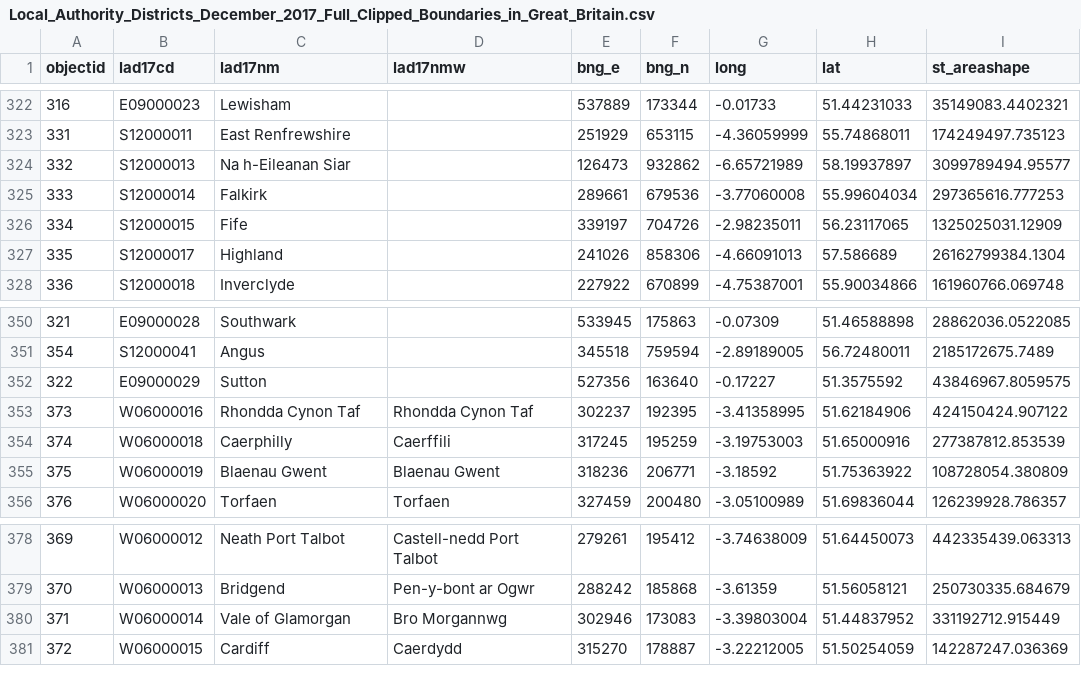
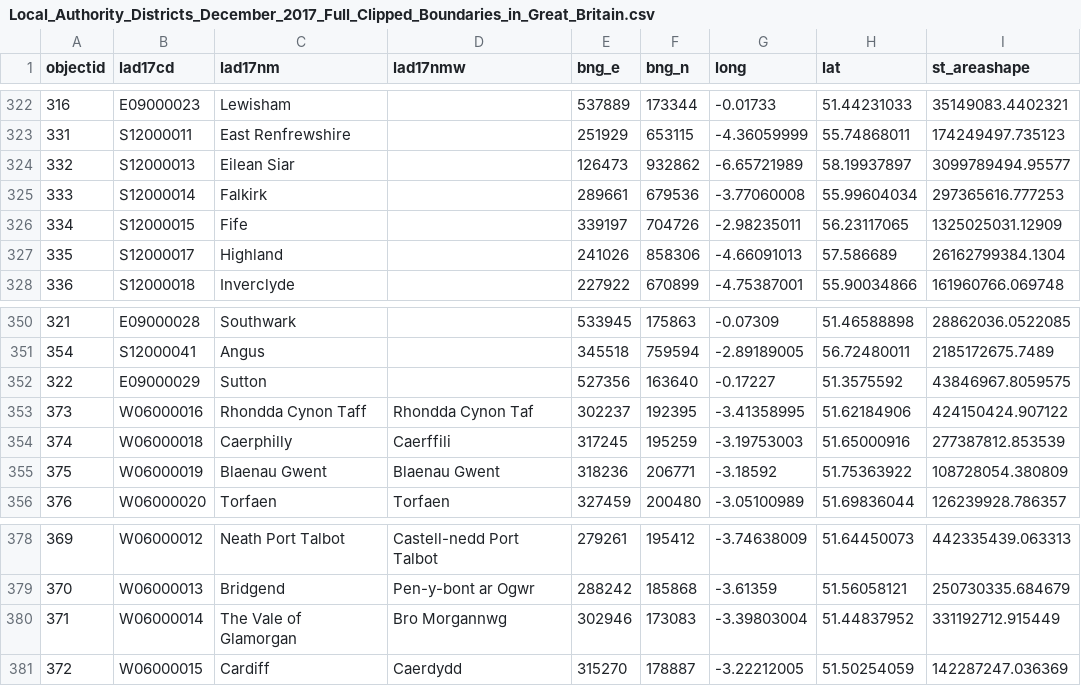
Before and after one commit to alfredholmes/abm_job_locations, a CSV file: data/Local_Authority_Districts_December_2017_Full_Clipped_Boundaries_in_Great_Britain.csv, drawn as a sheet; only a part is shown, gaps mark what is left out; the diff names each change by its address in the sheet, - before the commit and + after, or states it on an @@ line.

```diff
--- a/data/Local_Authority_Districts_December_2017_Full_Clipped_Boundaries_in_Great_Britain.csv
+++ b/data/Local_Authority_Districts_December_2017_Full_Clipped_Boundaries_in_Great_Britain.csv
-C324 (lad17nm): Na h-Eileanan Siar
+C324 (lad17nm): Eilean Siar
-C353 (lad17nm): Rhondda Cynon Taf
+C353 (lad17nm): Rhondda Cynon Taff
-C380 (lad17nm): Vale of Glamorgan
+C380 (lad17nm): The Vale of Glamorgan
```
Also changed, not shown: 7 other files.
